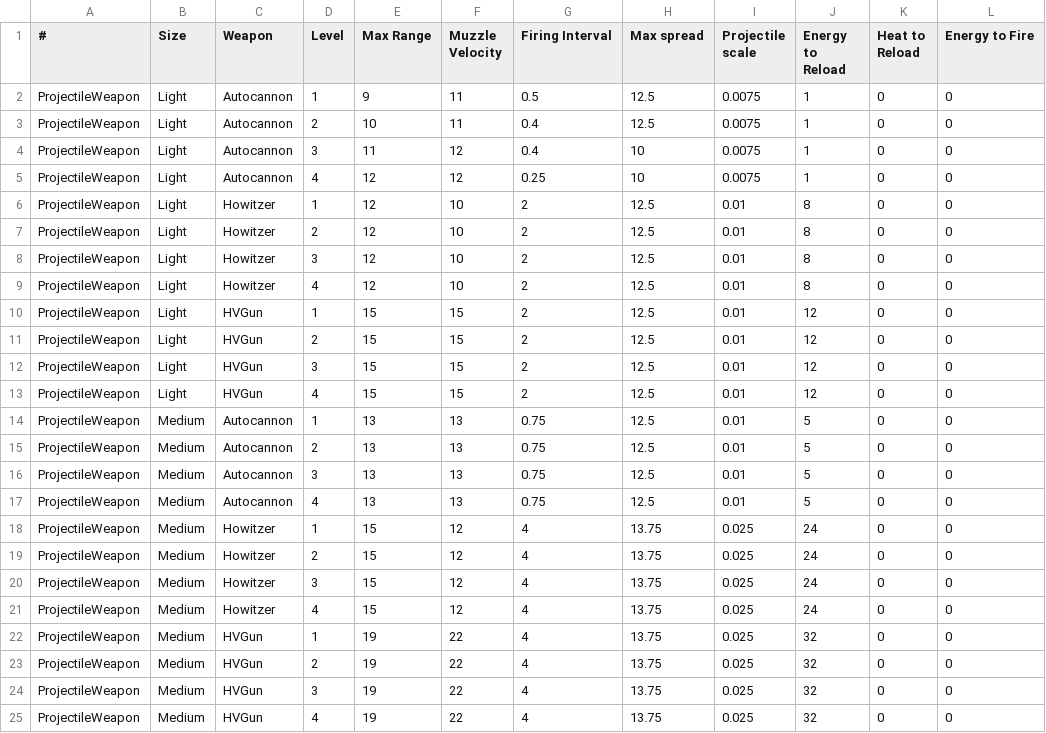
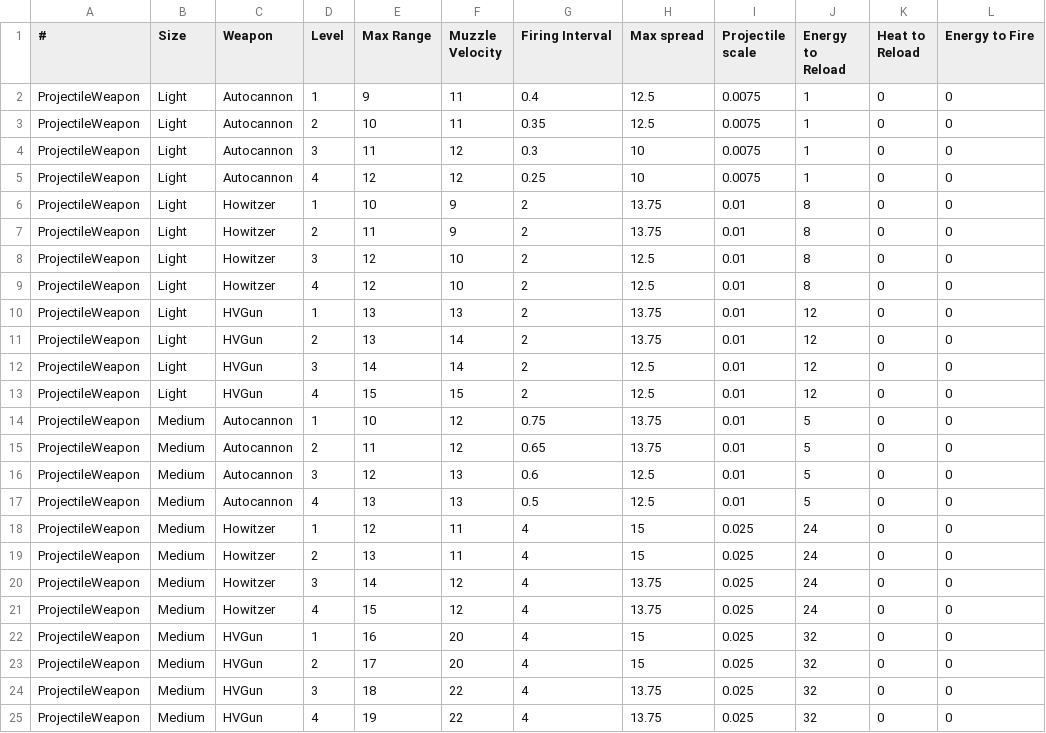
Before and after one commit to boris-van-sosin/Privateer, a CSV file: TextData/weapons.csv, drawn as a sheet; only a part is shown; the diff covers the shown part only; the diff names each change by its address in the sheet, - before the commit and + after, or states it on an @@ line.

```diff
--- a/TextData/weapons.csv
+++ b/TextData/weapons.csv
-G2 (Firing Interval): 0.5
+G2 (Firing Interval): 0.4
-G3 (Firing Interval): 0.4
+G3 (Firing Interval): 0.35
-G4 (Firing Interval): 0.4
+G4 (Firing Interval): 0.3
-E6 (Max Range): 12
+E6 (Max Range): 10
-F6:F7 (Muzzle Velocity): 10
+F6:F7 (Muzzle Velocity): 9
-H6:H7 (Max spread): 12.5
+H6:H7 (Max spread): 13.75
-E7 (Max Range): 12
+E7 (Max Range): 11
-E10:E11 (Max Range): 15
+E10:E11 (Max Range): 13
-F10 (Muzzle Velocity): 15
+F10 (Muzzle Velocity): 13
-H10:H11 (Max spread): 12.5
+H10:H11 (Max spread): 13.75
-F11:F12 (Muzzle Velocity): 15
+F11:F12 (Muzzle Velocity): 14
-E12 (Max Range): 15
+E12 (Max Range): 14
-E14 (Max Range): 13
+E14 (Max Range): 10
-F14:F15 (Muzzle Velocity): 13
+F14:F15 (Muzzle Velocity): 12
-H14:H15 (Max spread): 12.5
+H14:H15 (Max spread): 13.75
-E15 (Max Range): 13
+E15 (Max Range): 11
-G15 (Firing Interval): 0.75
+G15 (Firing Interval): 0.65
-E16 (Max Range): 13
+E16 (Max Range): 12
-G16 (Firing Interval): 0.75
+G16 (Firing Interval): 0.6
-G17 (Firing Interval): 0.75
+G17 (Firing Interval): 0.5
-E18 (Max Range): 15
+E18 (Max Range): 12
-F18:F19 (Muzzle Velocity): 12
+F18:F19 (Muzzle Velocity): 11
-H18:H19 (Max spread): 13.75
+H18:H19 (Max spread): 15
-E19 (Max Range): 15
+E19 (Max Range): 13
-E20 (Max Range): 15
+E20 (Max Range): 14
-E22 (Max Range): 19
+E22 (Max Range): 16
-F22:F23 (Muzzle Velocity): 22
+F22:F23 (Muzzle Velocity): 20
-H22:H23 (Max spread): 13.75
+H22:H23 (Max spread): 15
-E23 (Max Range): 19
+E23 (Max Range): 17
-E24 (Max Range): 19
+E24 (Max Range): 18
```
Also changed, not shown: 14 edited cells elsewhere in this file, 8 other files.
